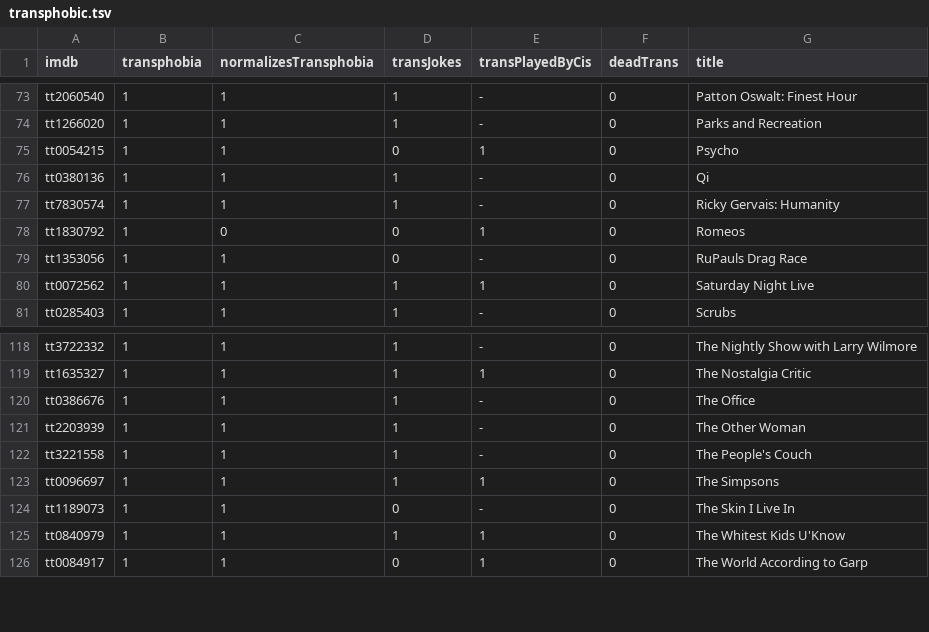
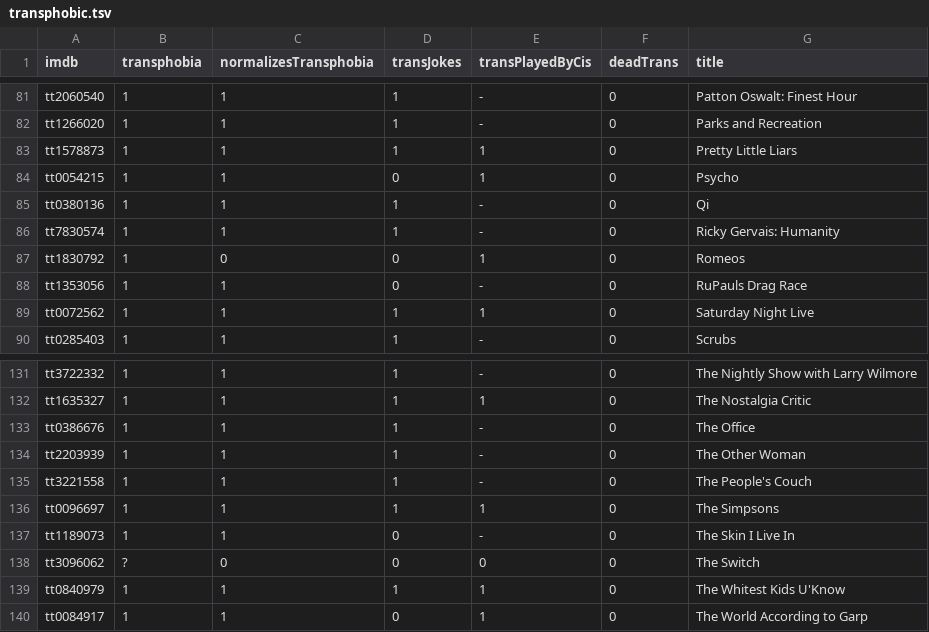
Before and after one commit to maelys-mcardle/transphobic-media, a TSV file: db/transphobic.tsv, drawn as a sheet; only a part is shown, gaps mark what is left out; the diff covers the shown part only.

```diff
--- a/db/transphobic.tsv
+++ b/db/transphobic.tsv
@@ -74,2 +82,3 @@ tt2060540	1	1	1	-	0	Patton Oswalt: Finest Hour
 tt1266020	1	1	1	-	0	Parks and Recreation
+tt1578873	1	1	1	1	0	Pretty Little Liars
 tt0054215	1	1	0	1	0	Psycho
@@ -124,2 +137,3 @@ tt0096697	1	1	1	1	0	The Simpsons
 tt1189073	1	1	0	-	0	The Skin I Live In
+tt3096062	?	0	0	0	0	The Switch
 tt0840979	1	1	1	1	0	The Whitest Kids U'Know
```
Also changed, not shown: 14 added rows, 1 moved row and 2 edited cells elsewhere in this file.
